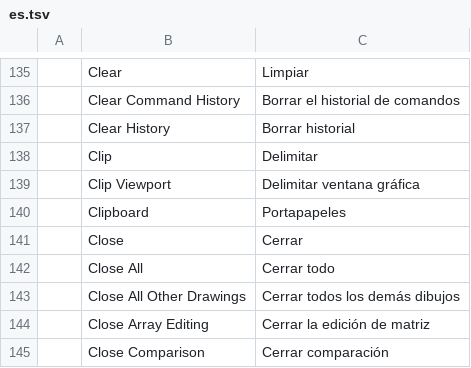
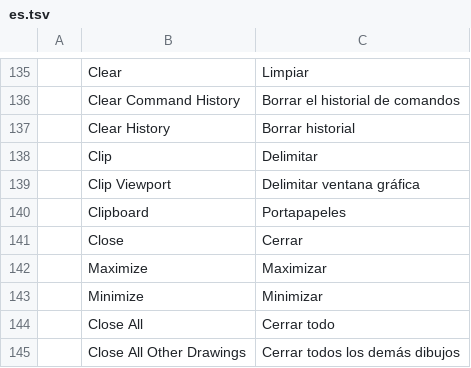
Before and after one commit to danielmigueltejedor/forja, a TSV file: crates/ui-egui/src/i18n/es.tsv, drawn as a sheet; only a part is shown, gaps mark what is left out; the shorter side is filled out with more unchanged rows; the diff names each change by its address in the sheet, - before the commit and + after, or states it on an @@ line.

```diff
--- a/crates/ui-egui/src/i18n/es.tsv
+++ b/crates/ui-egui/src/i18n/es.tsv
+row 142:  | Maximize | Maximizar
+row 143:  | Minimize | Minimizar
```
Also changed, not shown: 14 other files.
